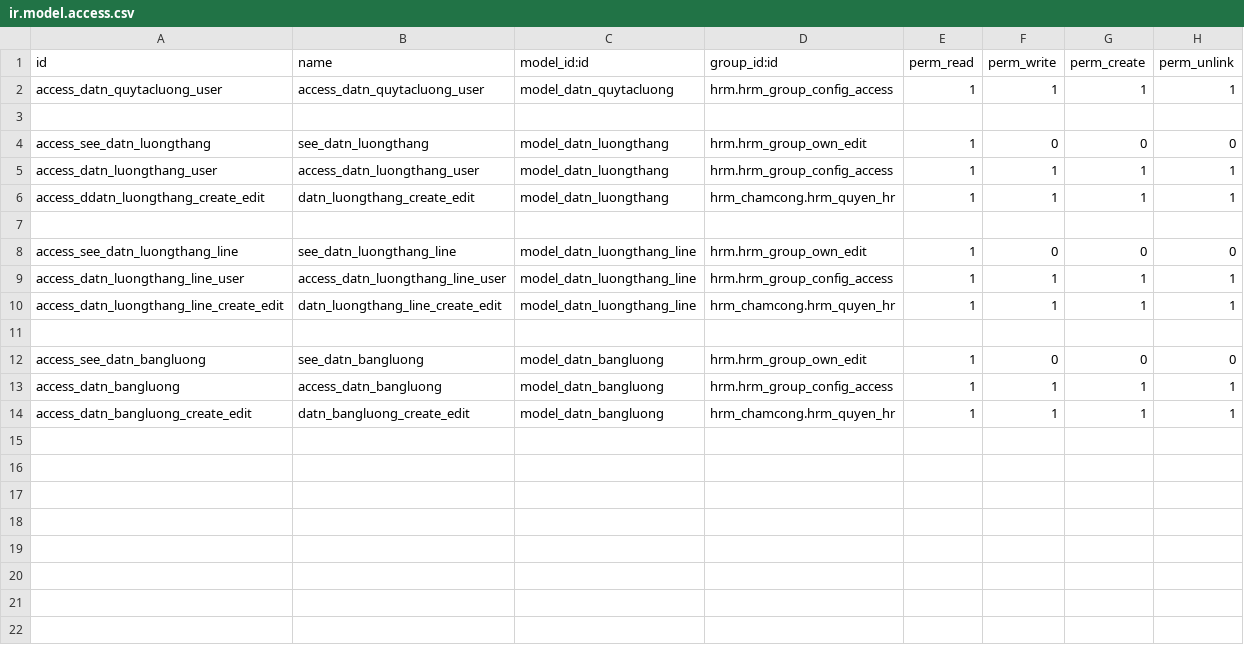
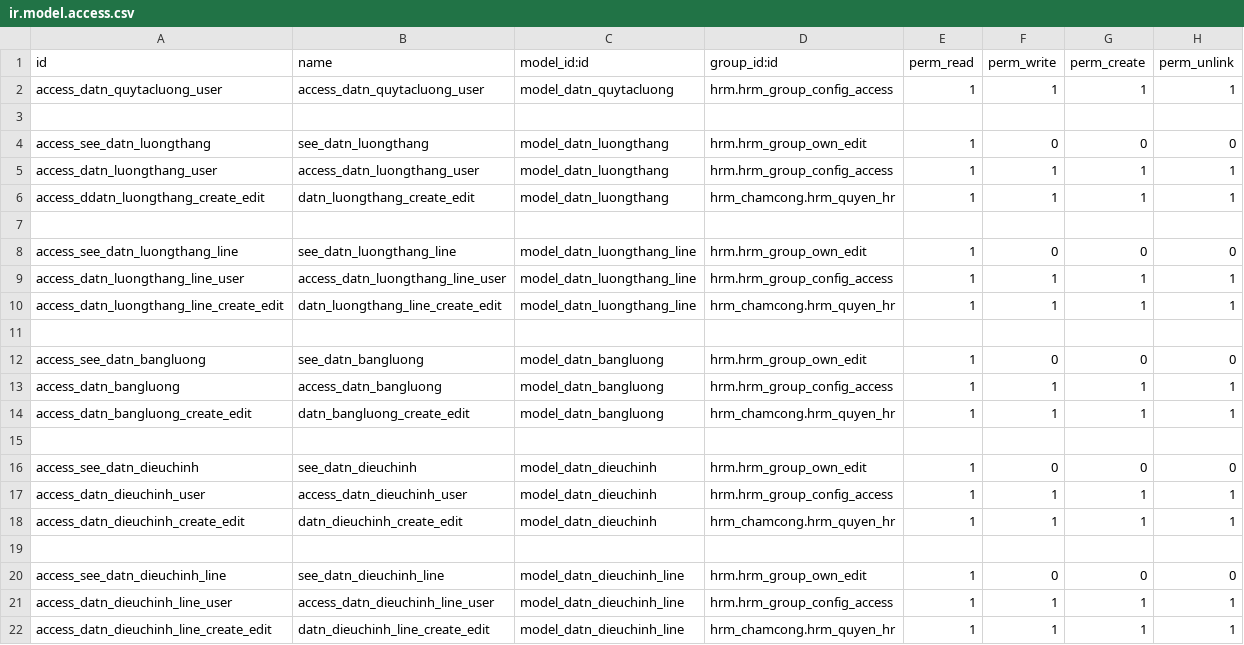
Before and after one commit to tienle1506/custom_addons, a CSV file: hrm_tinh_luong/security/ir.model.access.csv, drawn as a sheet; the diff names each change by its address in the sheet, - before the commit and + after, or states it on an @@ line.

Commit message:
bang luong

```diff
--- a/hrm_tinh_luong/security/ir.model.access.csv
+++ b/hrm_tinh_luong/security/ir.model.access.csv
+row 15: (empty)
+row 16: access_see_datn_dieuchinh | see_datn_dieuchinh | model_datn_dieuchinh | hrm.hrm_group_own_edit | 1 | 0 | 0 | 0
+row 17: access_datn_dieuchinh_user | access_datn_dieuchinh_user | model_datn_dieuchinh | hrm.hrm_group_config_access | 1 | 1 | 1 | 1
+row 18: access_datn_dieuchinh_create_edit | datn_dieuchinh_create_edit | model_datn_dieuchinh | hrm_chamcong.hrm_quyen_hr | 1 | 1 | 1 | 1
+row 19: (empty)
+row 20: access_see_datn_dieuchinh_line | see_datn_dieuchinh_line | model_datn_dieuchinh_line | hrm.hrm_group_own_edit | 1 | 0 | 0 | 0
+row 21: access_datn_dieuchinh_line_user | access_datn_dieuchinh_line_user | model_datn_dieuchinh_line | hrm.hrm_group_config_access | 1 | 1 | 1 | 1
+row 22: access_datn_dieuchinh_line_create_edit | datn_dieuchinh_line_create_edit | model_datn_dieuchinh_line | hrm_chamcong.hrm_quyen_hr | 1 | 1 | 1 | 1
```
Also changed, not shown: 13 other files.
